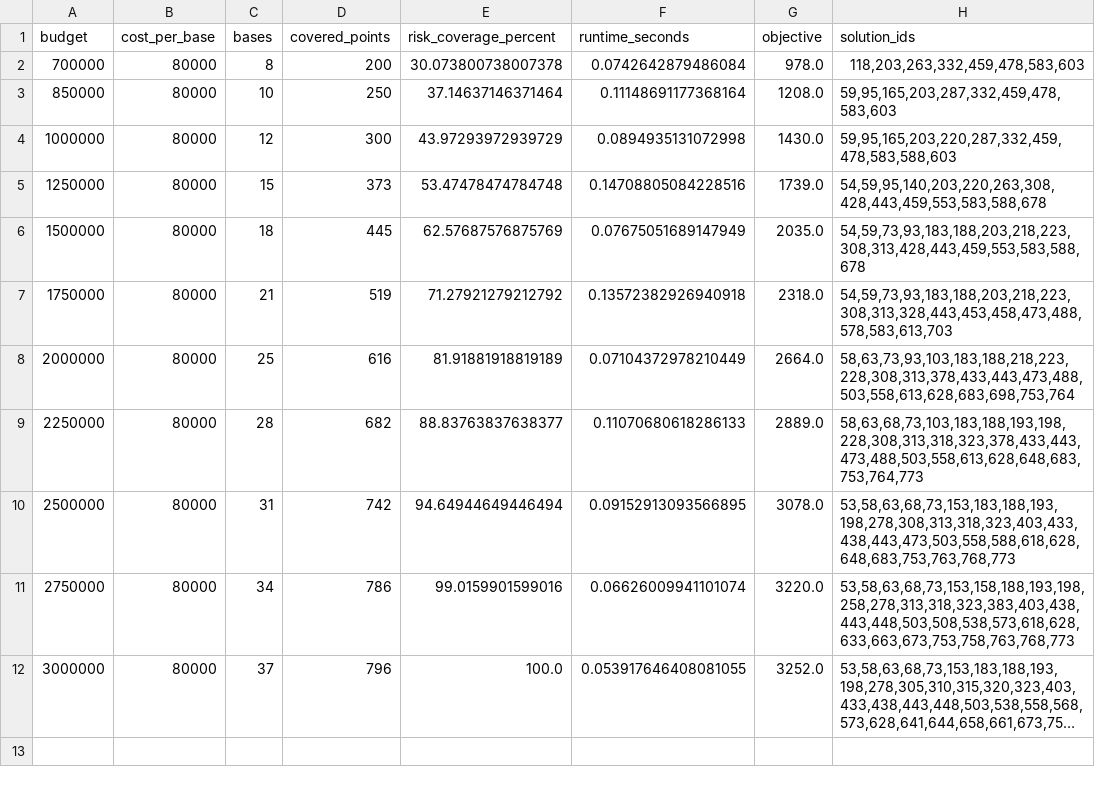
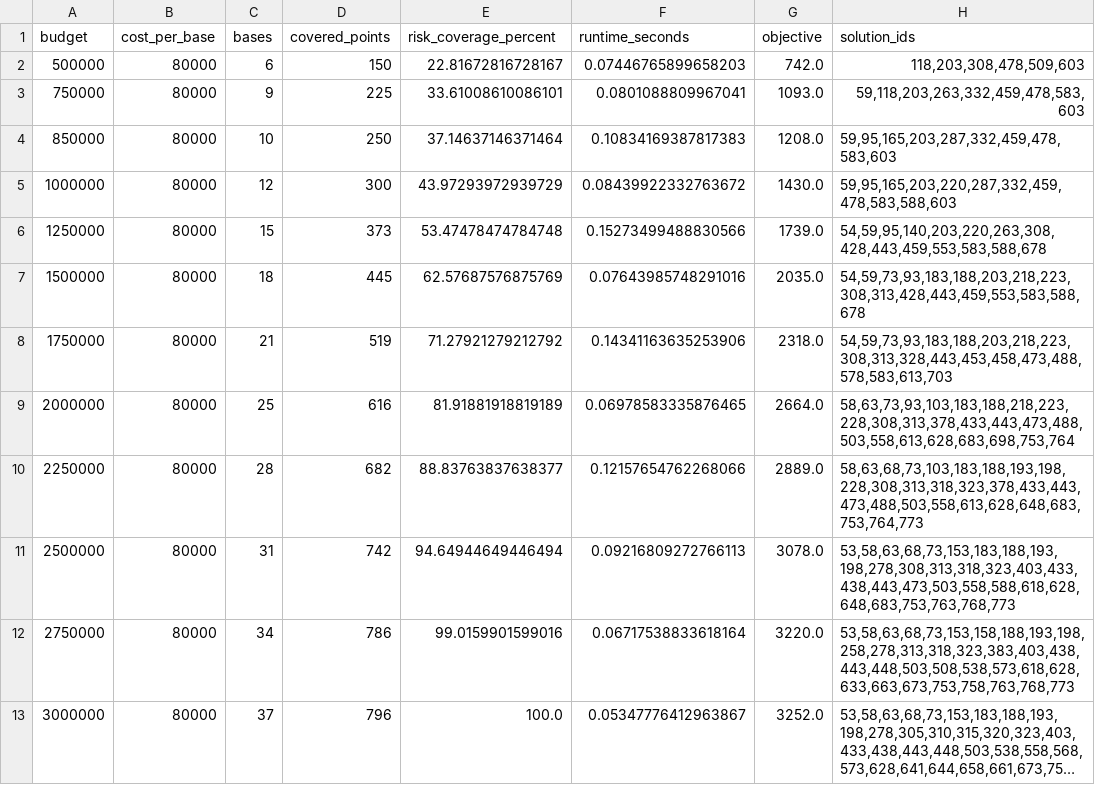
Before and after one commit to VascoPires04/Systems-Modelling-and-Optimization, a CSV file: model_2/results/model_2_budget_sensitivity.csv, drawn as a sheet; long unchanged cells end in …; removed rows and columns are numbered as before the commit, all else as after; the diff names each change by its address in the sheet, - before the commit and + after, or states it on an @@ line.

```diff
--- a/model_2/results/model_2_budget_sensitivity.csv
+++ b/model_2/results/model_2_budget_sensitivity.csv
-row 2: 700000 | 80000 | 8 | 200 | 30.073800738007378 | 0.0742642879486084 | 978.0 | 118,203,263,332,459,478,583,603
+row 2: 500000 | 80000 | 6 | 150 | 22.81672816728167 | 0.07446765899658203 | 742.0 | 118,203,308,478,509,603
+row 3: 750000 | 80000 | 9 | 225 | 33.61008610086101 | 0.0801088809967041 | 1093.0 | 59,118,203,263,332,459,478,583,603
-F4 (runtime_seconds): 0.11148691177368164
+F4 (runtime_seconds): 0.10834169387817383
-F5 (runtime_seconds): 0.0894935131072998
+F5 (runtime_seconds): 0.08439922332763672
-F6 (runtime_seconds): 0.14708805084228516
+F6 (runtime_seconds): 0.15273499488830566
-F7 (runtime_seconds): 0.07675051689147949
+F7 (runtime_seconds): 0.07643985748291016
-F8 (runtime_seconds): 0.13572382926940918
+F8 (runtime_seconds): 0.14341163635253906
-F9 (runtime_seconds): 0.07104372978210449
+F9 (runtime_seconds): 0.06978583335876465
-F10 (runtime_seconds): 0.11070680618286133
+F10 (runtime_seconds): 0.12157654762268066
-F11 (runtime_seconds): 0.09152913093566895
+F11 (runtime_seconds): 0.09216809272766113
-F12 (runtime_seconds): 0.06626009941101074
+F12 (runtime_seconds): 0.06717538833618164
-F13 (runtime_seconds): 0.053917646408081055
+F13 (runtime_seconds): 0.05347776412963867
```
Also changed, not shown: model_2/results/model_2_selected_bases.csv, 11 other files.
